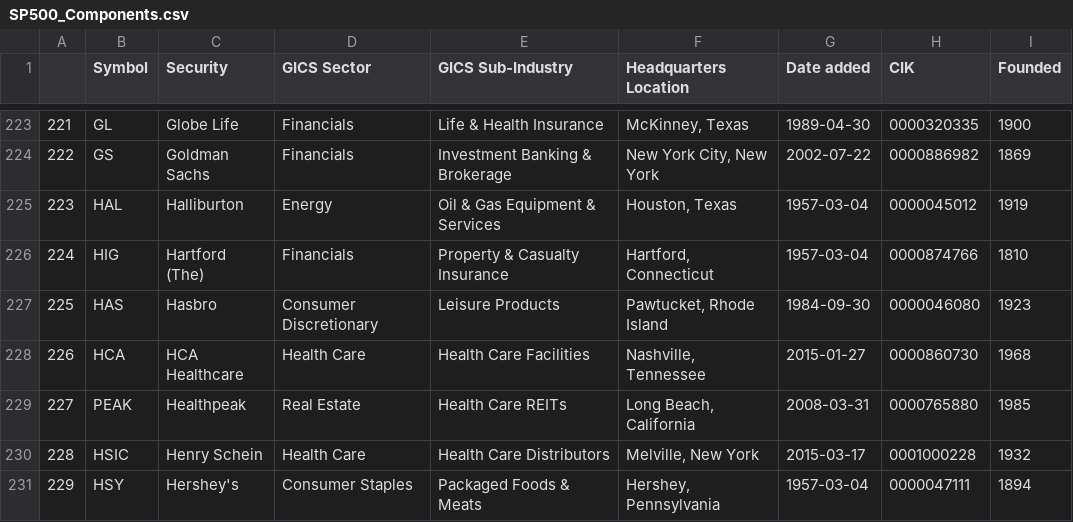
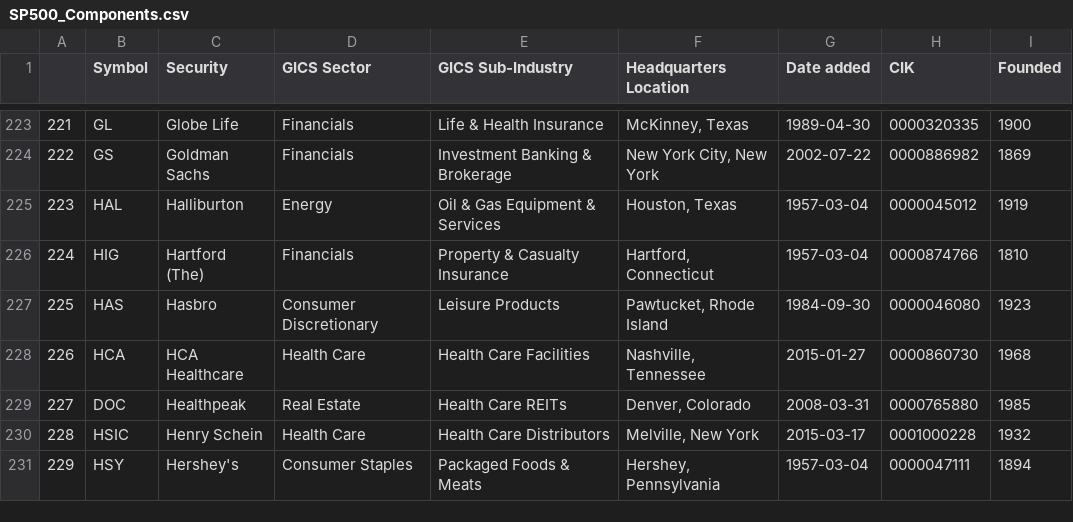
Before and after one commit to vvelicu/s-p500, a CSV file: data/SP500_Components.csv, drawn as a sheet; only a part is shown, gaps mark what is left out.

```diff
--- a/data/SP500_Components.csv
+++ b/data/SP500_Components.csv
@@ -228,3 +228,3 @@
 226,HCA,HCA Healthcare,Health Care,Health Care Facilities,"Nashville, Tennessee",2015-01-27,0000860730,1968
-227,PEAK,Healthpeak,Real Estate,Health Care REITs,"Long Beach, California",2008-03-31,0000765880,1985
+227,DOC,Healthpeak,Real Estate,Health Care REITs,"Denver, Colorado",2008-03-31,0000765880,1985
 228,HSIC,Henry Schein,Health Care,Health Care Distributors,"Melville, New York",2015-03-17,0001000228,1932
```
